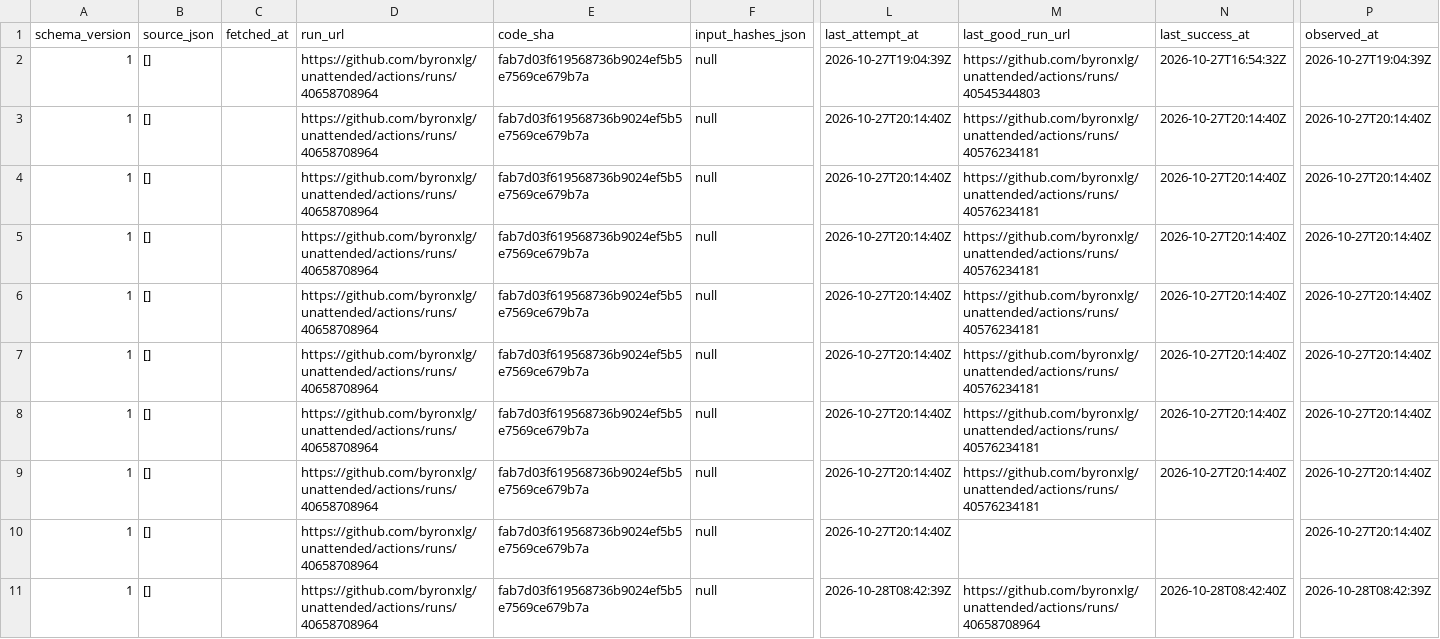
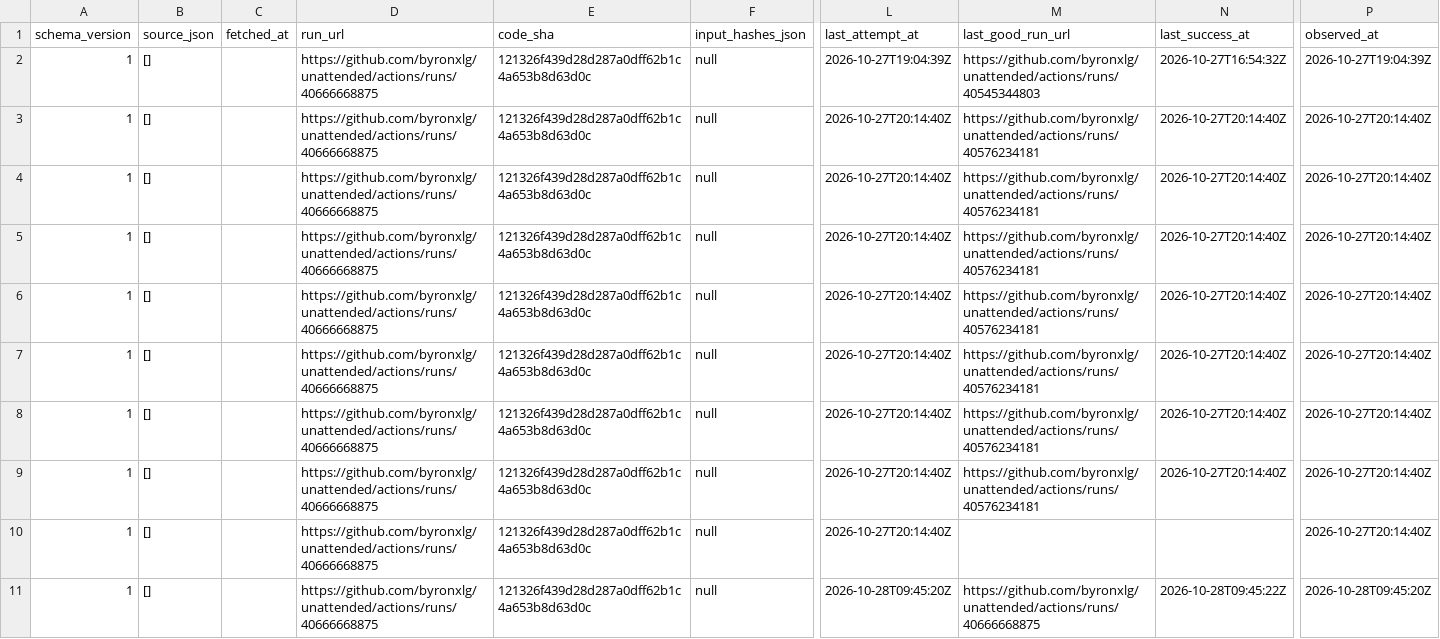
Before and after one commit to byronxlg/unattended, a CSV file: product/nz_election/data/status.csv, drawn as a sheet; only a part is shown, gaps mark what is left out; the diff names each change by its address in the sheet, - before the commit and + after, or states it on an @@ line.

```diff
--- a/product/nz_election/data/status.csv
+++ b/product/nz_election/data/status.csv
-D2:D11 (run_url): https://github.com/byronxlg/unattended/actions/runs/40658708964
+D2:D11 (run_url): https://github.com/byronxlg/unattended/actions/runs/40666668875
-E2:E11 (code_sha): fab7d03f619568736b9024ef5b5e7569ce679b7a
+E2:E11 (code_sha): 121326f439d28d287a0dff62b1c4a653b8d63d0c
-L11 (last_attempt_at): 2026-10-28T08:42:39Z
+L11 (last_attempt_at): 2026-10-28T09:45:20Z
-M11 (last_good_run_url): https://github.com/byronxlg/unattended/actions/runs/40658708964
+M11 (last_good_run_url): https://github.com/byronxlg/unattended/actions/runs/40666668875
-N11 (last_success_at): 2026-10-28T08:42:40Z
+N11 (last_success_at): 2026-10-28T09:45:22Z
-P11 (observed_at): 2026-10-28T08:42:39Z
+P11 (observed_at): 2026-10-28T09:45:20Z
```
Also changed, not shown: product/nz_election/data/averages.csv, product/nz_election/data/polls.csv, 7 other files.
